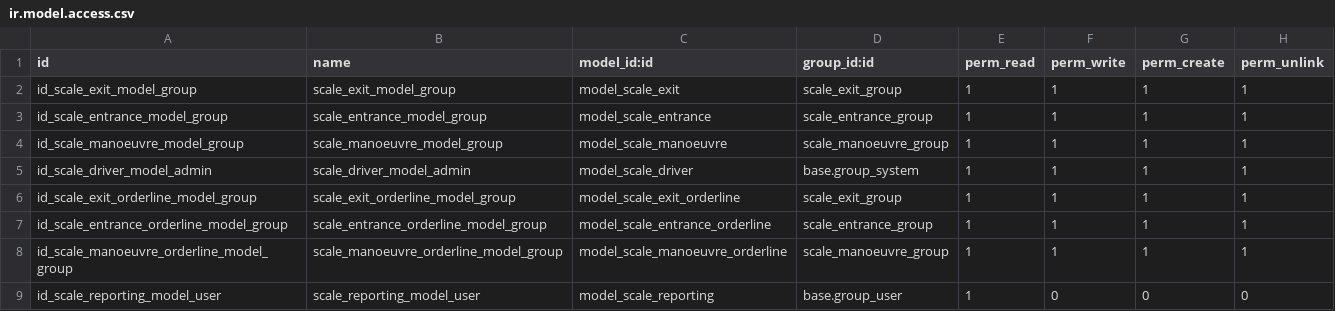
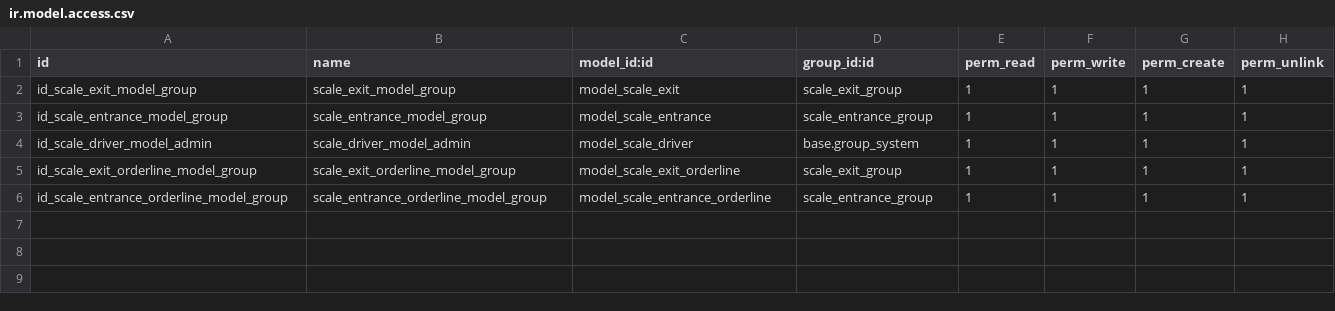
Before and after one commit to wissensc/wissensc, a CSV file: scale/security/ir.model.access.csv, drawn as a sheet.

```diff
--- a/scale/security/ir.model.access.csv
+++ b/scale/security/ir.model.access.csv
@@ -3,3 +3,2 @@ id_scale_exit_model_group,scale_exit_model_group,model_scale_exit,scale_exit_gro
 id_scale_entrance_model_group,scale_entrance_model_group,model_scale_entrance,scale_entrance_group,1,1,1,1
-id_scale_manoeuvre_model_group,scale_manoeuvre_model_group,model_scale_manoeuvre,scale_manoeuvre_group,1,1,1,1
 id_scale_driver_model_admin,scale_driver_model_admin,model_scale_driver,base.group_system,1,1,1,1
@@ -7,3 +6 @@ id_scale_exit_orderline_model_group,scale_exit_orderline_model_group,model_scale
 id_scale_entrance_orderline_model_group,scale_entrance_orderline_model_group,model_scale_entrance_orderline,scale_entrance_group,1,1,1,1
-id_scale_manoeuvre_orderline_model_group,scale_manoeuvre_orderline_model_group,model_scale_manoeuvre_orderline,scale_manoeuvre_group,1,1,1,1
-id_scale_reporting_model_user,scale_reporting_model_user,model_scale_reporting,base.group_user,1,0,0,0
```
Also changed, not shown: 21 other files.
